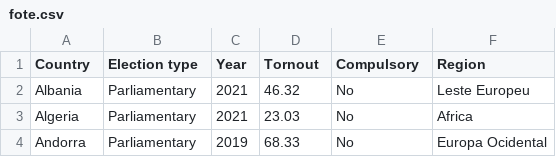
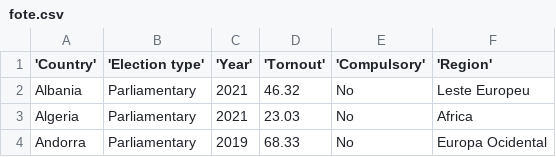
Before and after one commit to gregorioCPcG/Turnout, a CSV file: fote.csv, drawn as a sheet; only a part is shown.

Commit message:
Update fote.csv

```diff
--- a/fote.csv
+++ b/fote.csv
@@ -1,2 +1,2 @@
-Country,Election type,Year,Tornout,Compulsory,Region
+'Country','Election type','Year','Tornout','Compulsory','Region'
 Albania,Parliamentary,2021,46.32,No,Leste Europeu
```
